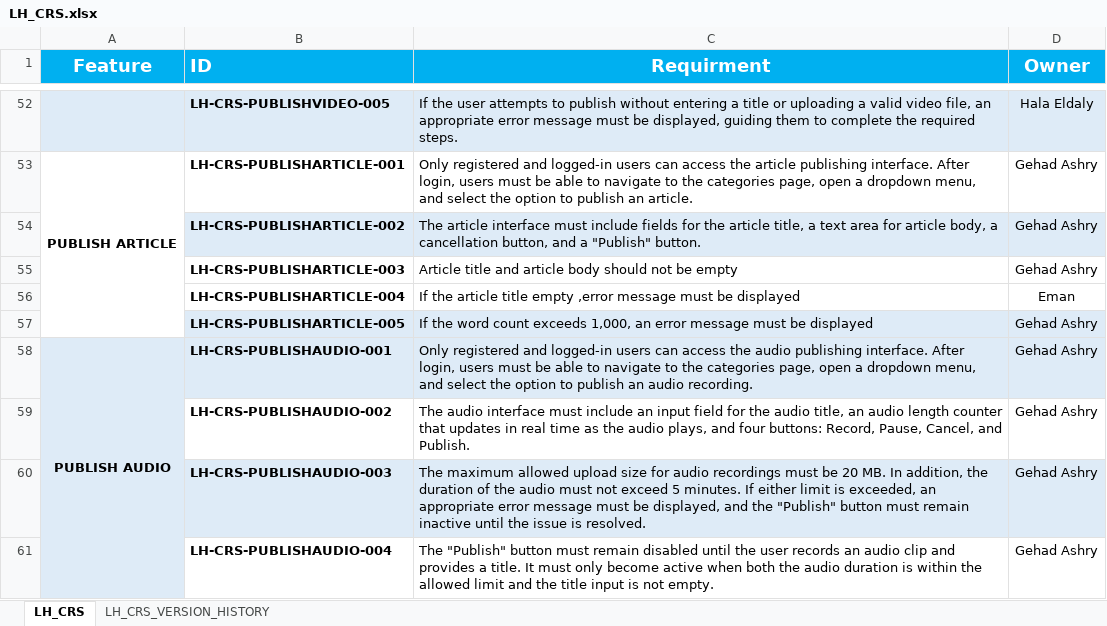
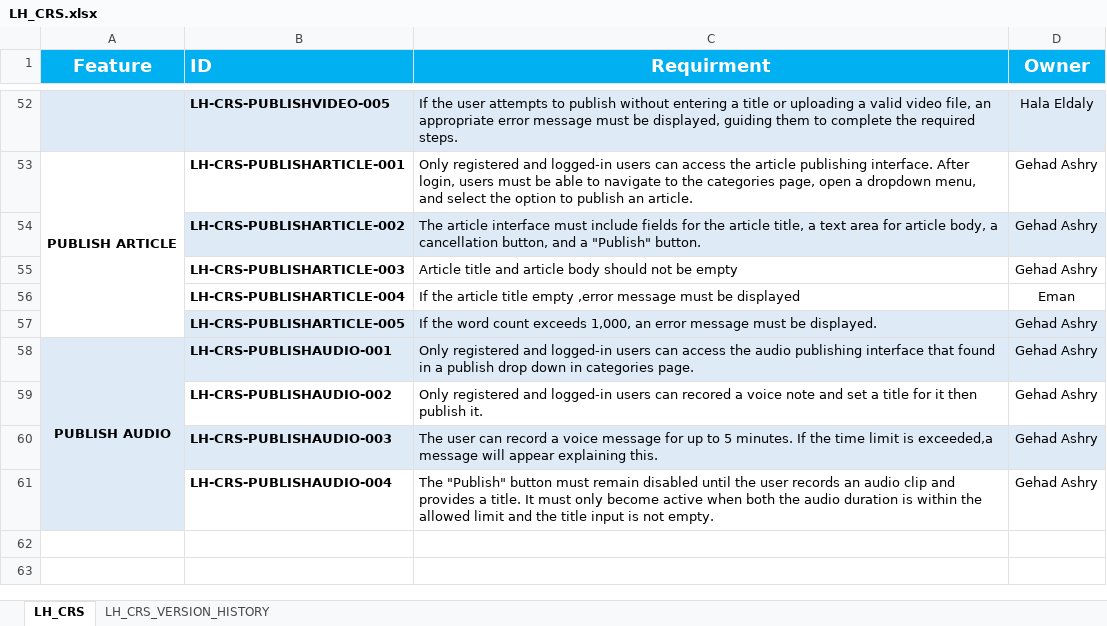
Before and after one commit to EmanAbusalim/Group-3-Learning-hub, an Excel workbook: LH_REQUIREMENTS/LH_CRS.xlsx, sheet LH_CRS, drawn as a sheet; only a part is shown, gaps mark what is left out; values as stored, in another font and other column widths than the file's, no borders; the diff names each change by its address in the sheet, - before the commit and + after, or states it on an @@ line.

Commit message:
v2.9 updated publish audio feature

```diff
--- a/LH_REQUIREMENTS/LH_CRS.xlsx (sheet LH_CRS)
+++ b/LH_REQUIREMENTS/LH_CRS.xlsx (sheet LH_CRS)
-C57 (Requirment): …must be displayed
+C57 (Requirment): …must be displayed.
-C58 (Requirment): …audio publishing interface. After login, users must be able to navigate to the categories page, open a dropdown menu, and select the option to publish an audio recording.
+C58 (Requirment): …audio publishing interface that found in a publish drop down in categories page.
-C59 (Requirment): The audio interface must include an input field for the audio title, an audio length counter that updates in real time as the audio plays, and four buttons: Record, Pause, Cancel, and Publish.
+C59 (Requirment): Only registered and logged-in users can recored a voice note and set a title for it then publish it.
-C60 (Requirment): The maximum allowed upload size for audio recordings must be 20 MB. In addition, the duration of the audio must not exceed 5 minutes. If either limit is exceeded, an appropriate error message must be displayed, and the "Publish" button must remain inactive until the issue is resolved.
+C60 (Requirment): The user can record a voice message for up to 5 minutes. If the time limit is exceeded,a message will appear explaining this.
```
Also changed, not shown: sheet LH_CRS_VERSION_HISTORY.
